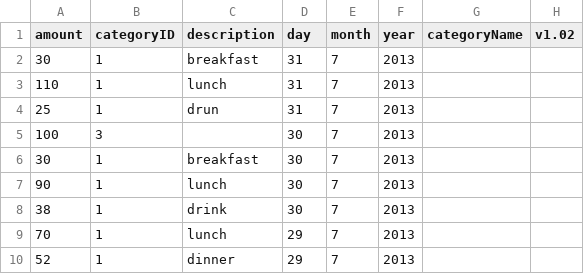
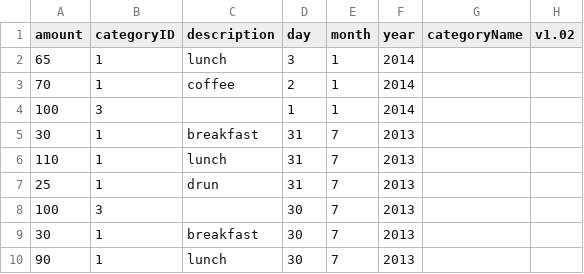
Before and after one commit to jacksonbradley/money, a CSV file: db/sample.csv, drawn as a sheet; only a part is shown; the shorter side is filled out with more unchanged rows; the diff names each change by its address in the sheet, - before the commit and + after, or states it on an @@ line.

```diff
--- a/db/sample.csv
+++ b/db/sample.csv
+row 2: 65 | 1 | lunch | 3 | 1 | 2014
+row 3: 70 | 1 | coffee | 2 | 1 | 2014
+row 4: 100 | 3 |  | 1 | 1 | 2014
```
Also changed, not shown: 18 other files.
